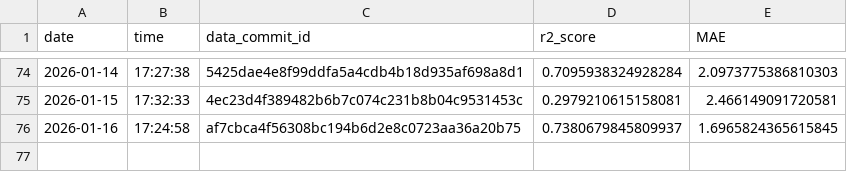
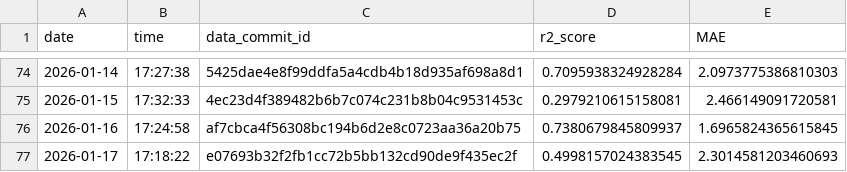
Before and after one commit to Markus-Ehrlich/MLGS, a CSV file: logs/modelTrainingLog.csv, drawn as a sheet; only a part is shown, gaps mark what is left out; the diff names each change by its address in the sheet, - before the commit and + after, or states it on an @@ line.

```diff
--- a/logs/modelTrainingLog.csv
+++ b/logs/modelTrainingLog.csv
+row 77: 2026-01-17 | 17:18:22 | e07693b32f2fb1cc72b5bb132cd90de9f435ec2f | 0.4998157024383545 | 2.3014581203460693
```
Also changed, not shown: 2 other files.
